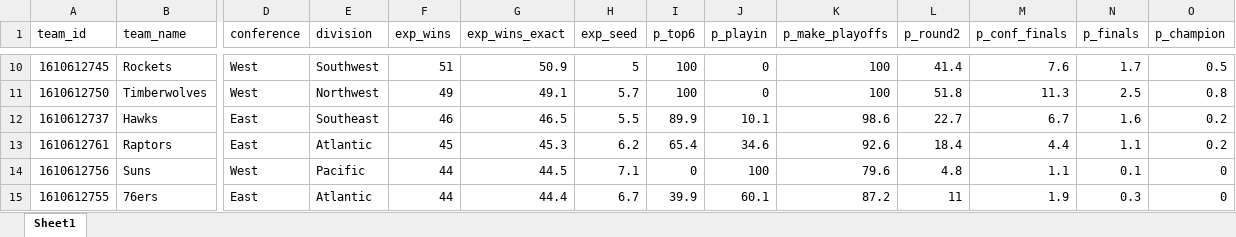
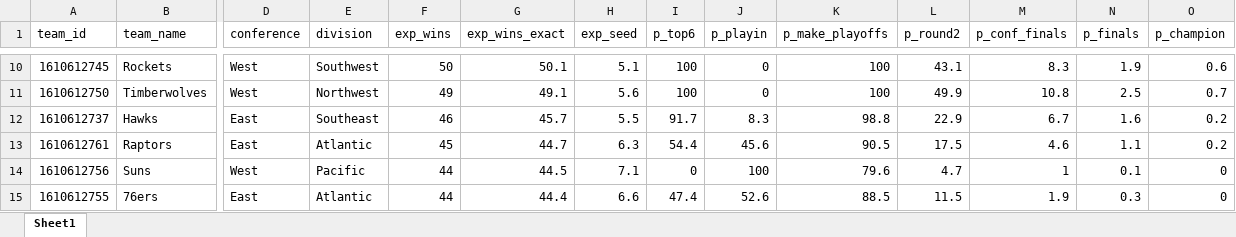
Before and after one commit to egomaniacsfantasy/oddsgodslanding, an Excel workbook: nba/public/data/nba_mc_results.xlsx, sheet Sheet1, drawn as a sheet; only a part is shown, gaps mark what is left out; values as stored, in another font and other column widths than the file's, no borders; the diff covers the shown part only; the diff names each change by its address in the sheet, - before the commit and + after, or states it on an @@ line.

```diff
--- a/nba/public/data/nba_mc_results.xlsx (sheet Sheet1)
+++ b/nba/public/data/nba_mc_results.xlsx (sheet Sheet1)
-F10 (exp_wins): 51
+F10 (exp_wins): 50
-G10 (exp_wins_exact): 50.9
+G10 (exp_wins_exact): 50.1
-H10 (exp_seed): 5
+H10 (exp_seed): 5.1
-L10 (p_round2): 41.4
+L10 (p_round2): 43.1
-M10 (p_conf_finals): 7.6
+M10 (p_conf_finals): 8.3
-N10 (p_finals): 1.7
+N10 (p_finals): 1.9
-O10 (p_champion): 0.5
+O10 (p_champion): 0.6
-H11 (exp_seed): 5.7
+H11 (exp_seed): 5.6
-L11 (p_round2): 51.8
+L11 (p_round2): 49.9
-M11 (p_conf_finals): 11.3
+M11 (p_conf_finals): 10.8
-O11 (p_champion): 0.8
+O11 (p_champion): 0.7
-G12 (exp_wins_exact): 46.5
+G12 (exp_wins_exact): 45.7
-I12 (p_top6): 89.9
+I12 (p_top6): 91.7
-J12 (p_playin): 10.1
+J12 (p_playin): 8.3
-K12 (p_make_playoffs): 98.6
+K12 (p_make_playoffs): 98.8
-L12 (p_round2): 22.7
+L12 (p_round2): 22.9
-G13 (exp_wins_exact): 45.3
+G13 (exp_wins_exact): 44.7
-H13 (exp_seed): 6.2
+H13 (exp_seed): 6.3
-I13 (p_top6): 65.4
+I13 (p_top6): 54.4
-J13 (p_playin): 34.6
+J13 (p_playin): 45.6
-K13 (p_make_playoffs): 92.6
+K13 (p_make_playoffs): 90.5
-L13 (p_round2): 18.4
+L13 (p_round2): 17.5
-M13 (p_conf_finals): 4.4
+M13 (p_conf_finals): 4.6
-L14 (p_round2): 4.8
+L14 (p_round2): 4.7
-M14 (p_conf_finals): 1.1
+M14 (p_conf_finals): 1
-H15 (exp_seed): 6.7
+H15 (exp_seed): 6.6
-I15 (p_top6): 39.9
+I15 (p_top6): 47.4
-J15 (p_playin): 60.1
+J15 (p_playin): 52.6
-K15 (p_make_playoffs): 87.2
+K15 (p_make_playoffs): 88.5
-L15 (p_round2): 11
+L15 (p_round2): 11.5
```
Also changed, not shown: 1 added row, 1 removed row and 62 edited cells elsewhere in this sheet, nba/public/data/nba_matchup_probs.xlsx, nba/public/data/nba_playoff_schedule.xlsx, 8 other files.
